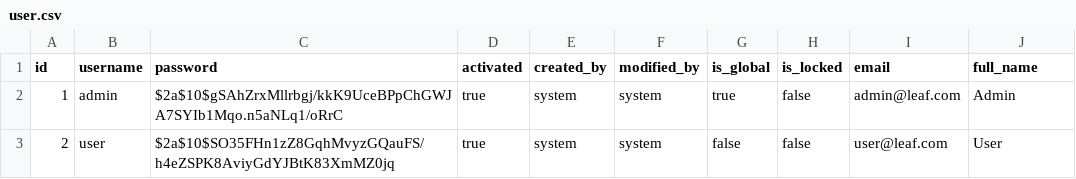
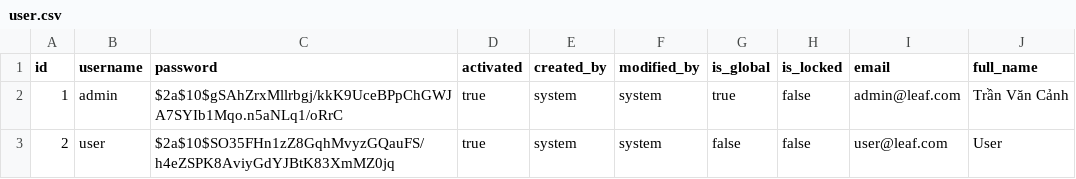
Before and after one commit to canhtv05/MS, a CSV file: auth/src/main/resources/liquibase/data/user.csv, drawn as a sheet.

```diff
--- a/auth/src/main/resources/liquibase/data/user.csv
+++ b/auth/src/main/resources/liquibase/data/user.csv
@@ -1,3 +1,3 @@
 id;username;password;activated;created_by;modified_by;is_global;is_locked;email;full_name
-1;admin;$2a$10$gSAhZrxMllrbgj/kkK9UceBPpChGWJA7SYIb1Mqo.n5aNLq1/oRrC;true;system;system;true;false;admin@leaf.com;Admin
+1;admin;$2a$10$gSAhZrxMllrbgj/kkK9UceBPpChGWJA7SYIb1Mqo.n5aNLq1/oRrC;true;system;system;true;false;admin@leaf.com;"Trần Văn Cảnh"
 2;user;$2a$10$SO35FHn1zZ8GqhMvyzGQauFS/h4eZSPK8AviyGdYJBtK83XmMZ0jq;true;system;system;false;false;user@leaf.com;User
```
Also changed, not shown: .devcontainer/import/user_profile.csv, 10 other files.
